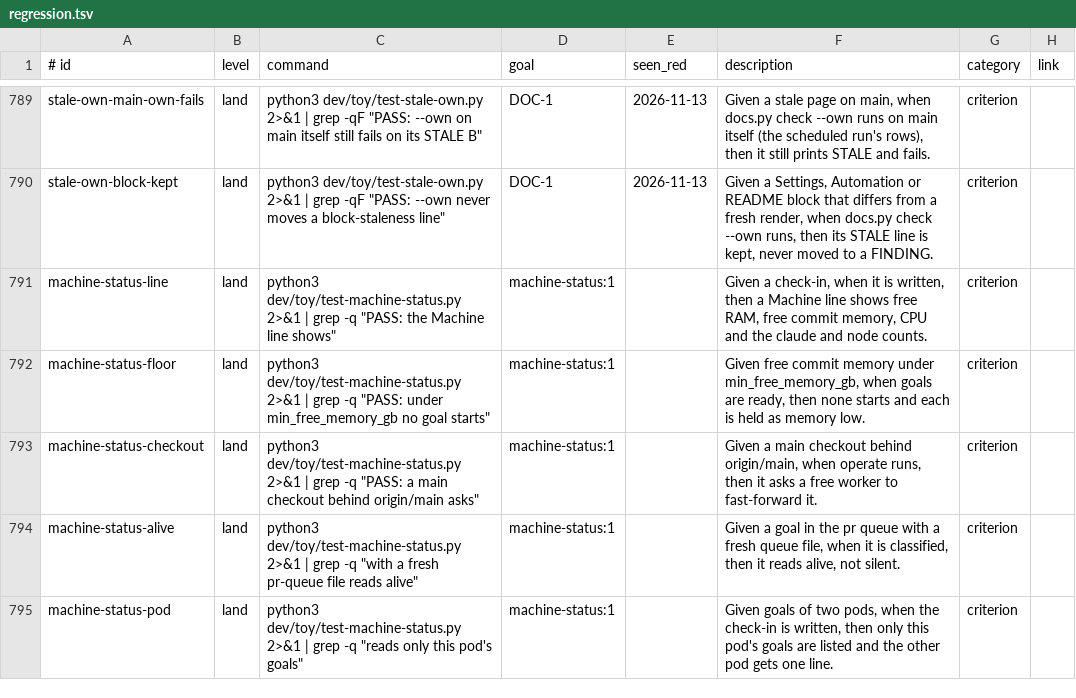
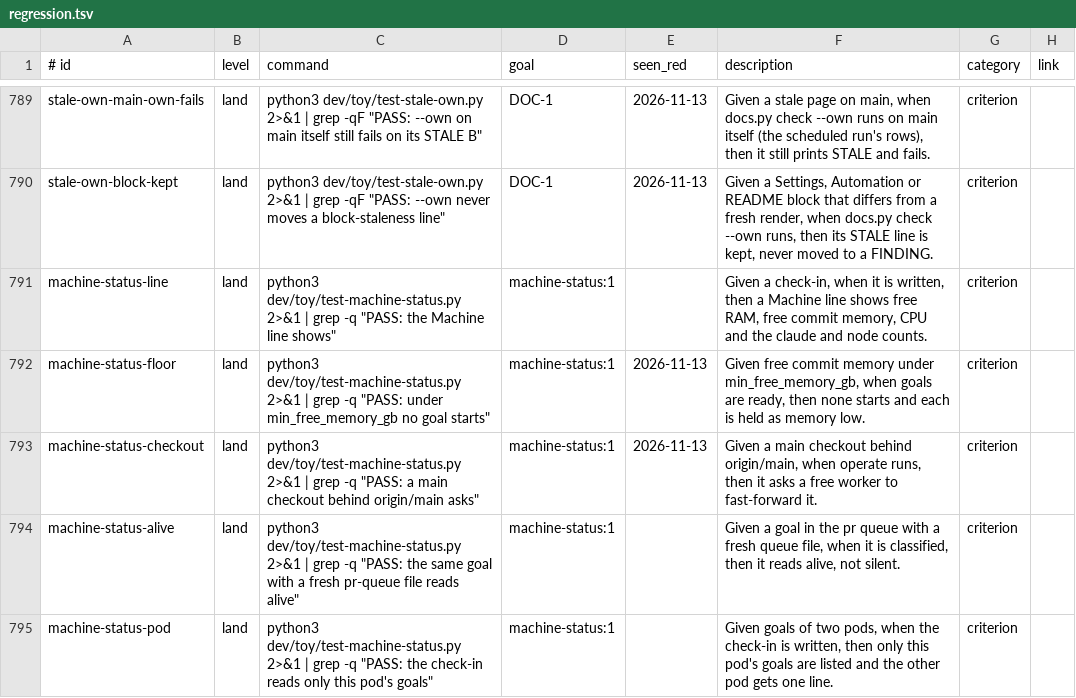
Before and after one commit to jcl2018/agent-workflow-template, a TSV file: .loop/regression.tsv, drawn as a sheet; only a part is shown, gaps mark what is left out.

Commit message:
machine-status: rows name the PASS line

```diff
--- a/.loop/regression.tsv
+++ b/.loop/regression.tsv
@@ -791,5 +791,5 @@ stale-own-block-kept	land	python3 dev/toy/test-stale-own.py 2>&1 | grep -qF "PAS
 machine-status-line	land	python3 dev/toy/test-machine-status.py 2>&1 | grep -q "PASS: the Machine line shows"	machine-status:1		Given a check-in, when it is written, then a Machine line shows free RAM, free commit memory, CPU and the claude and node counts.	criterion	
-machine-status-floor	land	python3 dev/toy/test-machine-status.py 2>&1 | grep -q "PASS: under min_free_memory_gb no goal starts"	machine-status:1		Given free commit memory under min_free_memory_gb, when goals are ready, then none starts and each is held as memory low.	criterion	
-machine-status-checkout	land	python3 dev/toy/test-machine-status.py 2>&1 | grep -q "PASS: a main checkout behind origin/main asks"	machine-status:1		Given a main checkout behind origin/main, when operate runs, then it asks a free worker to fast-forward it.	criterion	
-machine-status-alive	land	python3 dev/toy/test-machine-status.py 2>&1 | grep -q "with a fresh pr-queue file reads alive"	machine-status:1		Given a goal in the pr queue with a fresh queue file, when it is classified, then it reads alive, not silent.	criterion	
-machine-status-pod	land	python3 dev/toy/test-machine-status.py 2>&1 | grep -q "reads only this pod's goals"	machine-status:1		Given goals of two pods, when the check-in is written, then only this pod's goals are listed and the other pod gets one line.	criterion	
+machine-status-floor	land	python3 dev/toy/test-machine-status.py 2>&1 | grep -q "PASS: under min_free_memory_gb no goal starts"	machine-status:1	2026-11-13	Given free commit memory under min_free_memory_gb, when goals are ready, then none starts and each is held as memory low.	criterion	
+machine-status-checkout	land	python3 dev/toy/test-machine-status.py 2>&1 | grep -q "PASS: a main checkout behind origin/main asks"	machine-status:1	2026-11-13	Given a main checkout behind origin/main, when operate runs, then it asks a free worker to fast-forward it.	criterion	
+machine-status-alive	land	python3 dev/toy/test-machine-status.py 2>&1 | grep -q "PASS: the same goal with a fresh pr-queue file reads alive"	machine-status:1		Given a goal in the pr queue with a fresh queue file, when it is classified, then it reads alive, not silent.	criterion	
+machine-status-pod	land	python3 dev/toy/test-machine-status.py 2>&1 | grep -q "PASS: the check-in reads only this pod's goals"	machine-status:1		Given goals of two pods, when the check-in is written, then only this pod's goals are listed and the other pod gets one line.	criterion	
```
